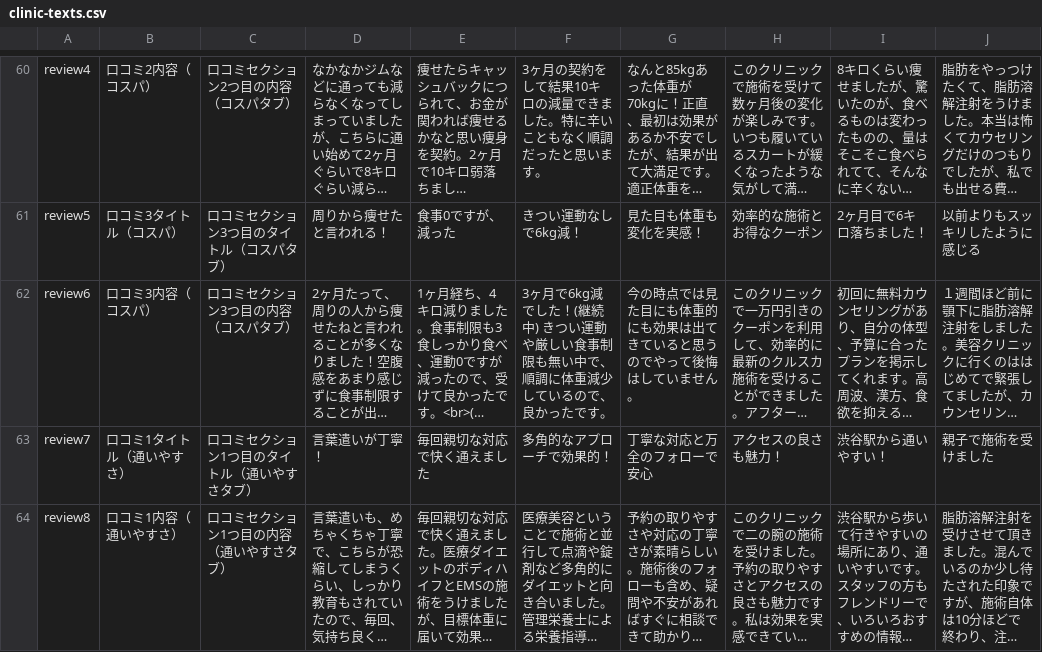
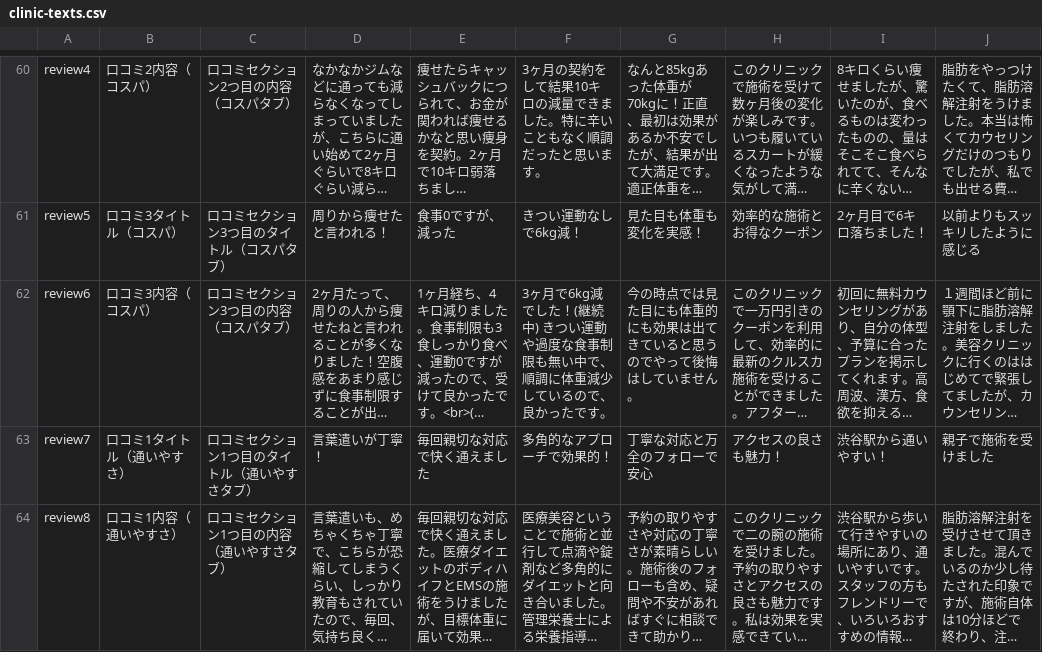
Before and after one commit to senjinholdings/GSA_Medical_Diet, a CSV file: cryolipolysis003/data/clinic-texts.csv, drawn as a sheet; only a part is shown, gaps mark what is left out; long unchanged cells end in …; the diff covers the shown part only; the diff names each change by its address in the sheet, - before the commit and + after, or states it on an @@ line.

```diff
--- a/cryolipolysis003/data/clinic-texts.csv
+++ b/cryolipolysis003/data/clinic-texts.csv
-F62: …い運動や厳しい食事制限…
+F62: …い運動や過度な食事制限…
```
Also changed, not shown: 9 edited cells elsewhere in this file.
